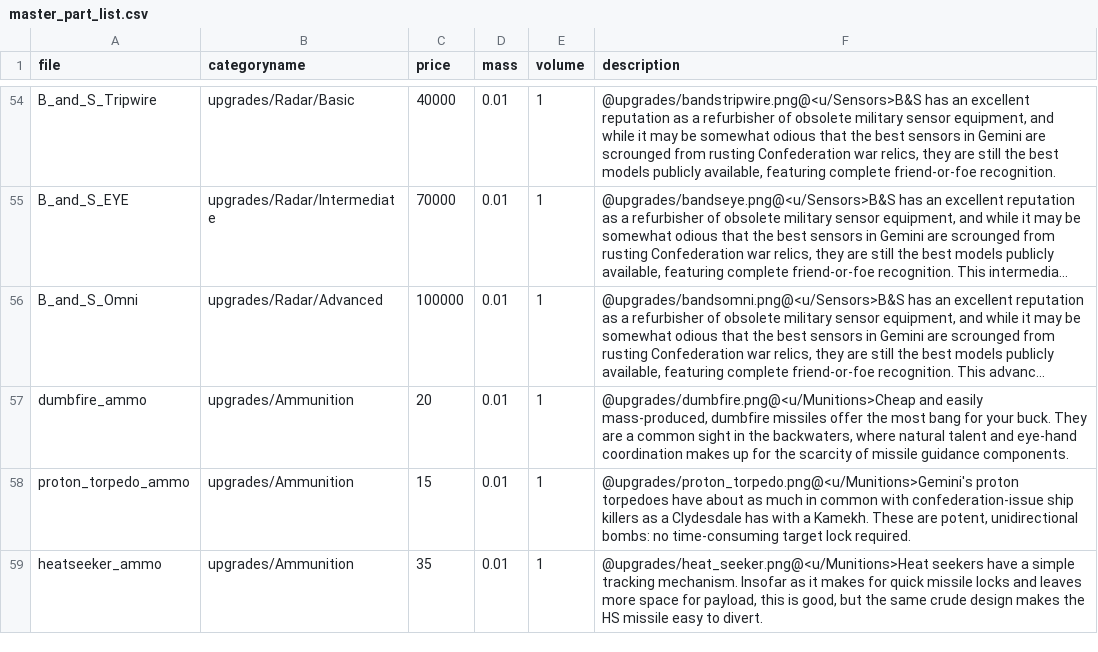
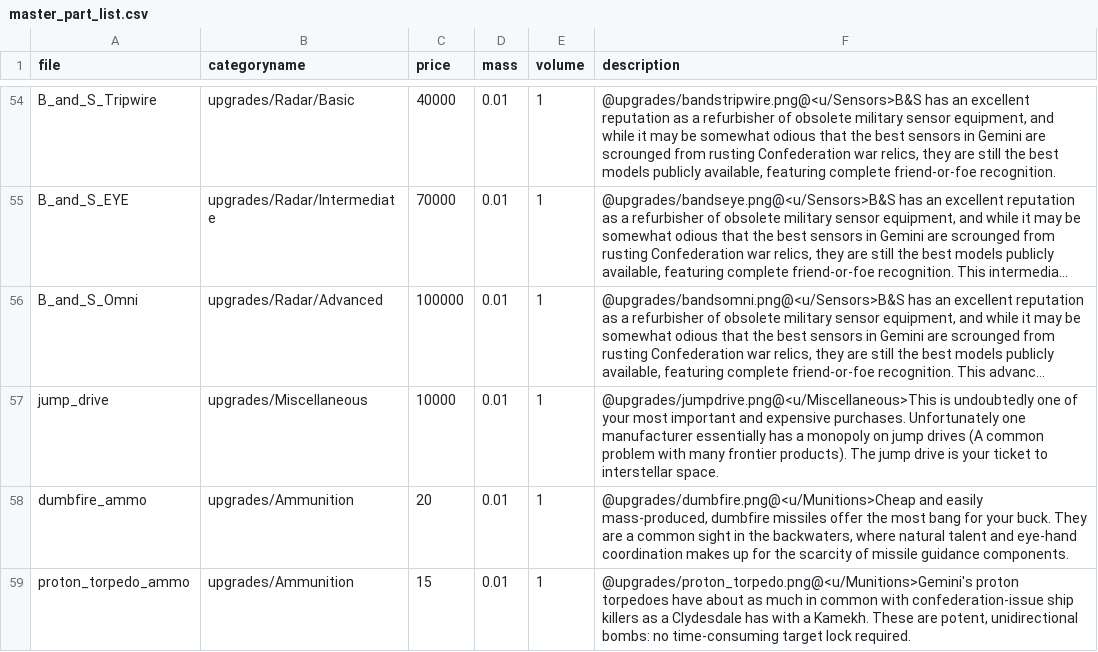
Before and after one commit to ermo/privateer_wcu, a CSV file: master_part_list.csv, drawn as a sheet; only a part is shown, gaps mark what is left out; the shorter side is filled out with more unchanged rows; long unchanged cells end in …; the diff names each change by its address in the sheet, - before the commit and + after, or states it on an @@ line.

Commit message:
Unlock jump drive for purchase and change Capt. Stahl's Troy campaign accordingly

```diff
--- a/master_part_list.csv
+++ b/master_part_list.csv
+row 57: jump_drive | upgrades/Miscellaneous | 10000 | 0.01 | 1 | @upgrades/jumpdrive.png@<u/Miscellaneous>This is undoubtedly one of your most important and expensive purchases. Unfortunately one manufacturer essentially has a monopoly on jump drives (A common problem with many frontier products). The jump drive is your ticket to interstellar space.
```
Also changed, not shown: 2 other files.
